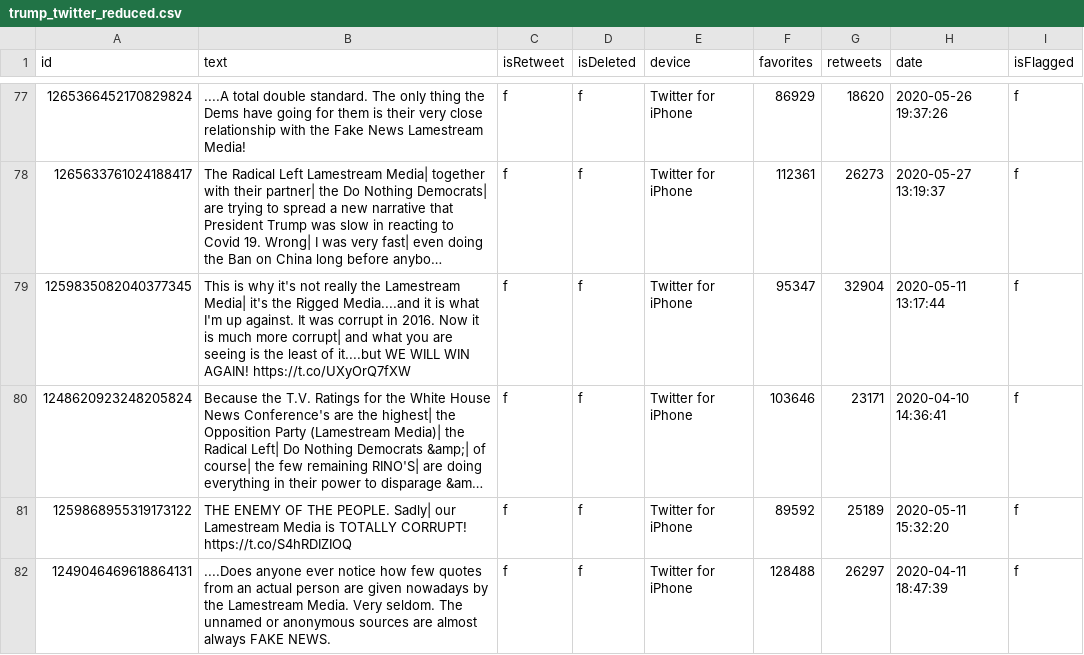
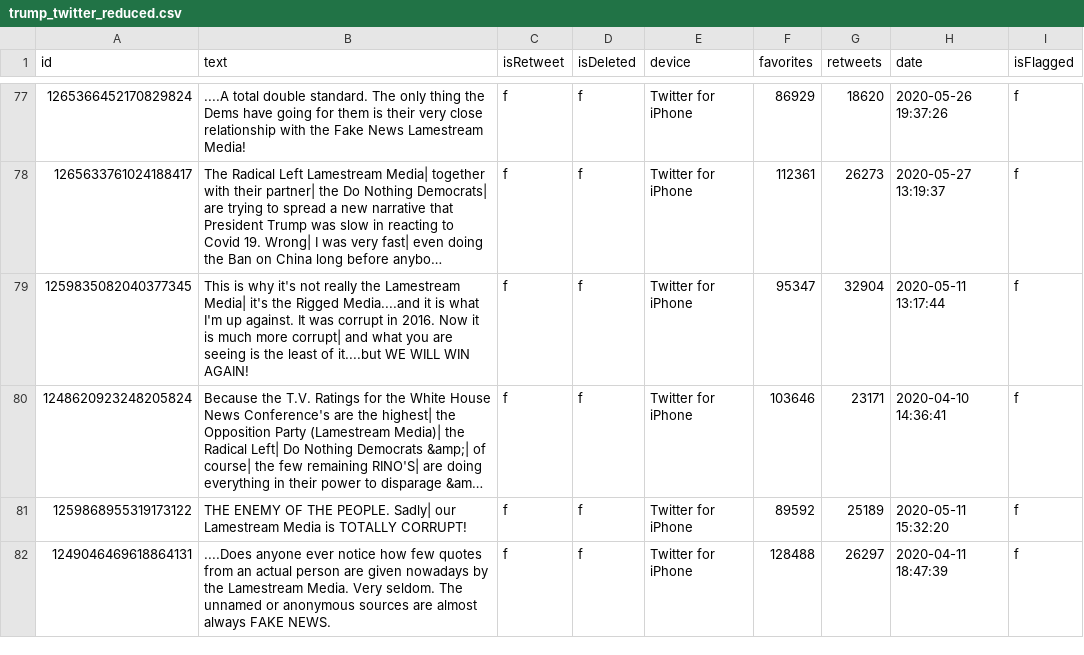
Before and after one commit to Connor-H-Bot/tweet-guesser-game, a CSV file: Tweets/csv/trump_twitter_reduced.csv, drawn as a sheet; only a part is shown, gaps mark what is left out; long unchanged cells end in …; the diff covers the shown part only; the diff names each change by its address in the sheet, - before the commit and + after, or states it on an @@ line.

```diff
--- a/Tweets/csv/trump_twitter_reduced.csv
+++ b/Tweets/csv/trump_twitter_reduced.csv
-B79 (text): …WIN AGAIN! https://t.co/UXyOrQ7fXW
+B79 (text): …WIN AGAIN!
-B81 (text): …TOTALLY CORRUPT! https://t.co/S4hRDIZIOQ
+B81 (text): …TOTALLY CORRUPT!
```
Also changed, not shown: 9 edited cells elsewhere in this file.
